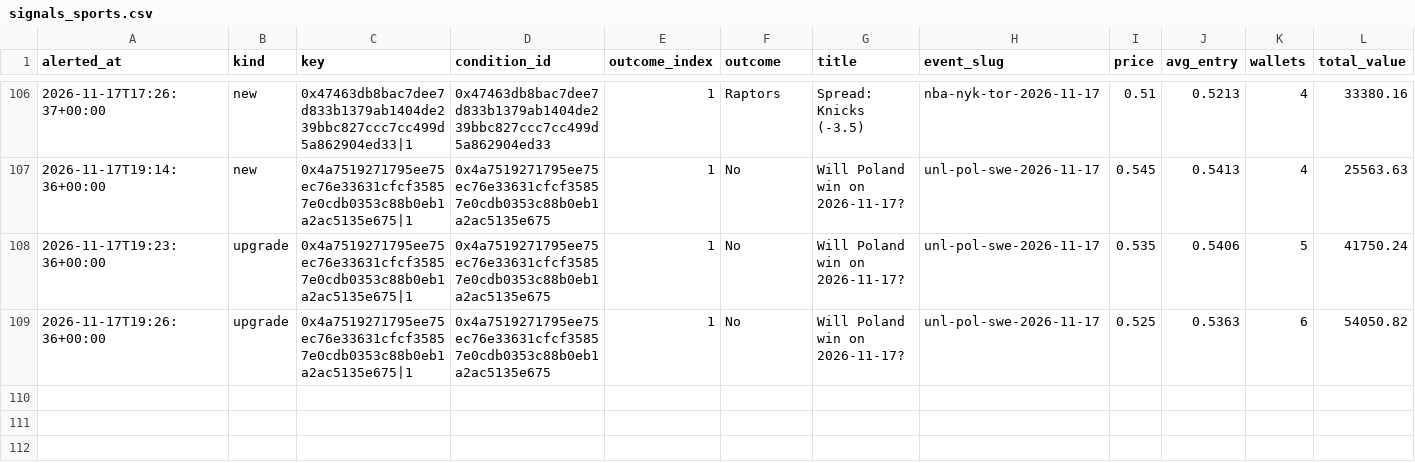
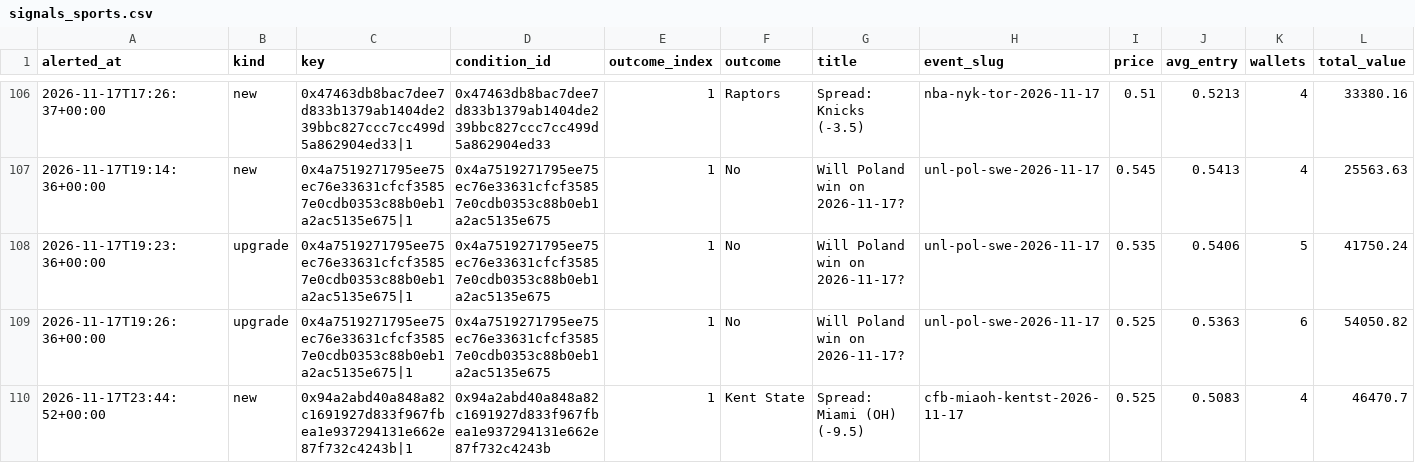
Before and after one commit to hunterscottsmith2-ctrl/polytail, a CSV file: signals_sports.csv, drawn as a sheet; only a part is shown, gaps mark what is left out; rows hold the shown columns only; the diff names each change by its address in the sheet, - before the commit and + after, or states it on an @@ line.

```diff
--- a/signals_sports.csv
+++ b/signals_sports.csv
+row 110: 2026-11-17T23:44:52+00:00 | new | 0x94a2abd40a848a82c1691927d833f967fbea1e937294131e662e87f732c4243b|1 | 0x94a2abd40a848a82c1691927d833f967fbea1e937294131e662e87f732c4243b | 1 | Kent State | Spread: Miami (OH) (-9.5) | cfb-miaoh-kentst-2026-11-17 | 0.525 | 0.5083 | 4 | 46470.7
```
Also changed, not shown: fills.csv, fills_sports.csv, 4 other files.
